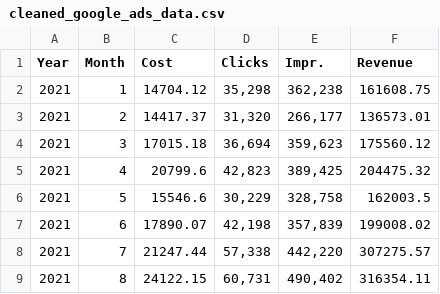
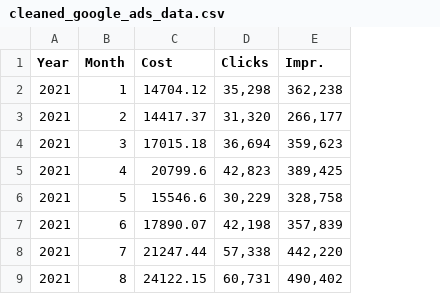
Before and after one commit to AdebolaShelby/ad-impact-analysis, a CSV file: Resources/cleaned_google_ads_data.csv, drawn as a sheet; only a part is shown; the diff names each change by its address in the sheet, - before the commit and + after, or states it on an @@ line.

```diff
--- a/Resources/cleaned_google_ads_data.csv
+++ b/Resources/cleaned_google_ads_data.csv
-column F (Revenue), rows 2-9: 161608.75 | 136573.01 | 175560.12 | 204475.32 | 162003.5 | 199008.02 | 307275.57 | 316354.11
```
Also changed, not shown: 2 other files.
